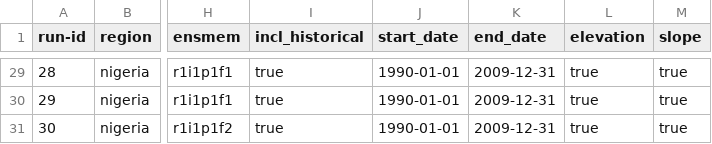
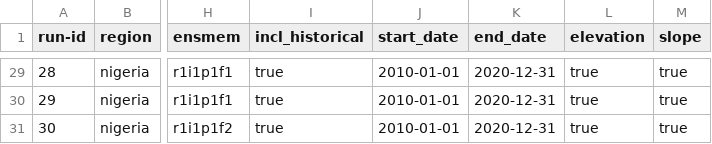
Before and after one commit to zalf-rpm/monica_nigeria, a CSV file: sim_setups.csv, drawn as a sheet; only a part is shown, gaps mark what is left out; the diff covers the shown part only; the diff names each change by its address in the sheet, - before the commit and + after, or states it on an @@ line.

```diff
--- a/sim_setups.csv
+++ b/sim_setups.csv
-J29:J31 (start_date): 1990-01-01
+J29:J31 (start_date): 2010-01-01
-K29:K31 (end_date): 2009-12-31
+K29:K31 (end_date): 2020-12-31
```
Also changed, not shown: 54 edited cells elsewhere in this file.
